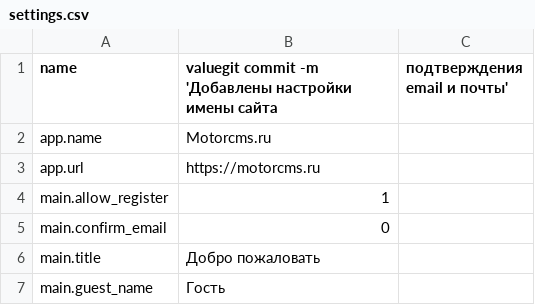
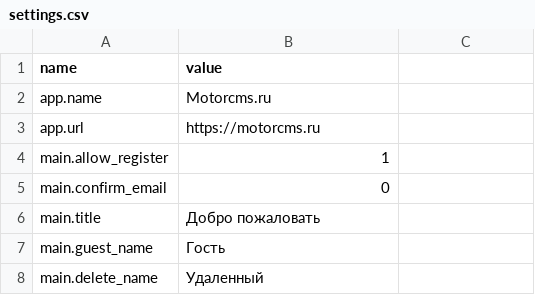
Before and after one commit to visavi/motor, a CSV file: database/tables/settings.csv, drawn as a sheet; only a part is shown; the shorter side is filled out with more unchanged rows.

Commit message:
Исправлена таблица settings.csv

```diff
--- a/database/tables/settings.csv
+++ b/database/tables/settings.csv
@@ -1,2 +1,2 @@
-name,valuegit commit -m 'Добавлены настройки имены сайта, подтверждения email и почты'
+name,value
 app.name,Motorcms.ru
```
